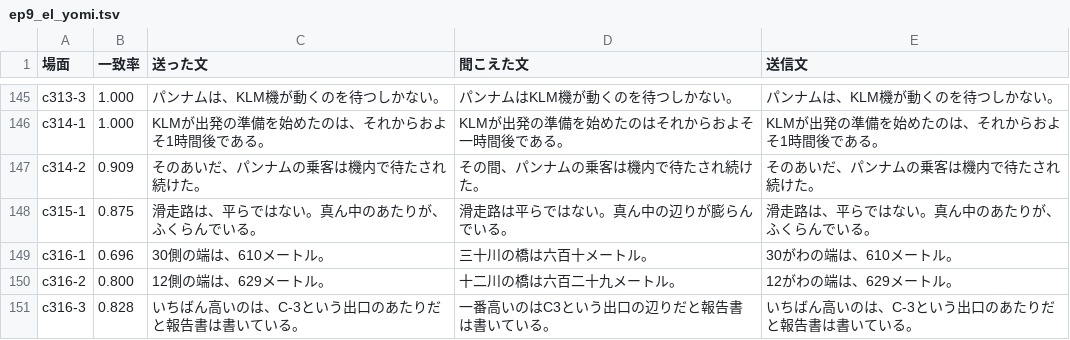
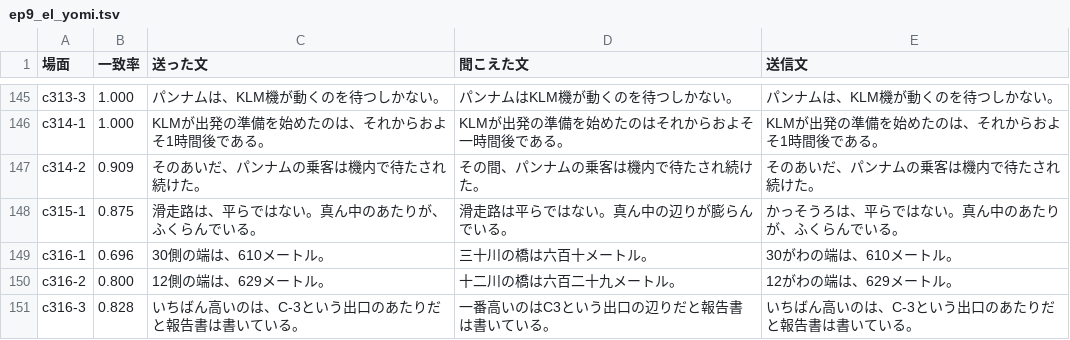
Before and after one commit to torotorotolo/zukai-engine, a TSV file: audio/el_qa/ep9_el_yomi.tsv, drawn as a sheet; only a part is shown, gaps mark what is left out; the diff covers the shown part only.

```diff
--- a/audio/el_qa/ep9_el_yomi.tsv
+++ b/audio/el_qa/ep9_el_yomi.tsv
@@ -147,3 +147,3 @@ c314-1	1.000	KLMが出発の準備を始めたのは、それからおよそ1時
 c314-2	0.909	そのあいだ、パンナムの乗客は機内で待たされ続けた。	その間、パンナムの乗客は機内で待たされ続けた。	そのあいだ、パンナムの乗客は機内で待たされ続けた。
-c315-1	0.875	滑走路は、平らではない。真ん中のあたりが、ふくらんでいる。	滑走路は平らではない。真ん中の辺りが膨らんでいる。	滑走路は、平らではない。真ん中のあたりが、ふくらんでいる。
+c315-1	0.875	滑走路は、平らではない。真ん中のあたりが、ふくらんでいる。	滑走路は平らではない。真ん中の辺りが膨らんでいる。	かっそうろは、平らではない。真ん中のあたりが、ふくらんでいる。
 c316-1	0.696	30側の端は、610メートル。	三十川の橋は六百十メートル。	30がわの端は、610メートル。
```
Also changed, not shown: 32 edited cells elsewhere in this file, audio/el_qa/ep9_el_retakes.tsv, audio/el_qa/ep9_retake_gate.tsv, 37 other files.
